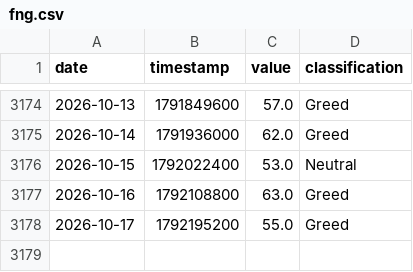
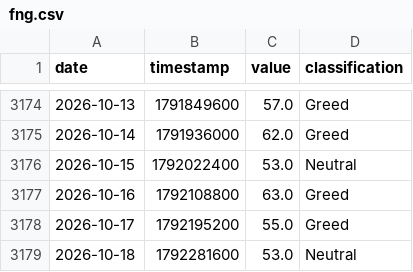
Before and after one commit to edwardchin811227/cryptofear-and-greed-index, a CSV file: data/fng.csv, drawn as a sheet; only a part is shown, gaps mark what is left out.

Commit message:
data: update fng 2026-10-18 00:10:24

```diff
--- a/data/fng.csv
+++ b/data/fng.csv
@@ -3178 +3178,2 @@ date,timestamp,value,classification
 2026-10-17,1792195200,55.0,Greed
+2026-10-18,1792281600,53.0,Neutral
```
Also changed, not shown: 1 other file.
